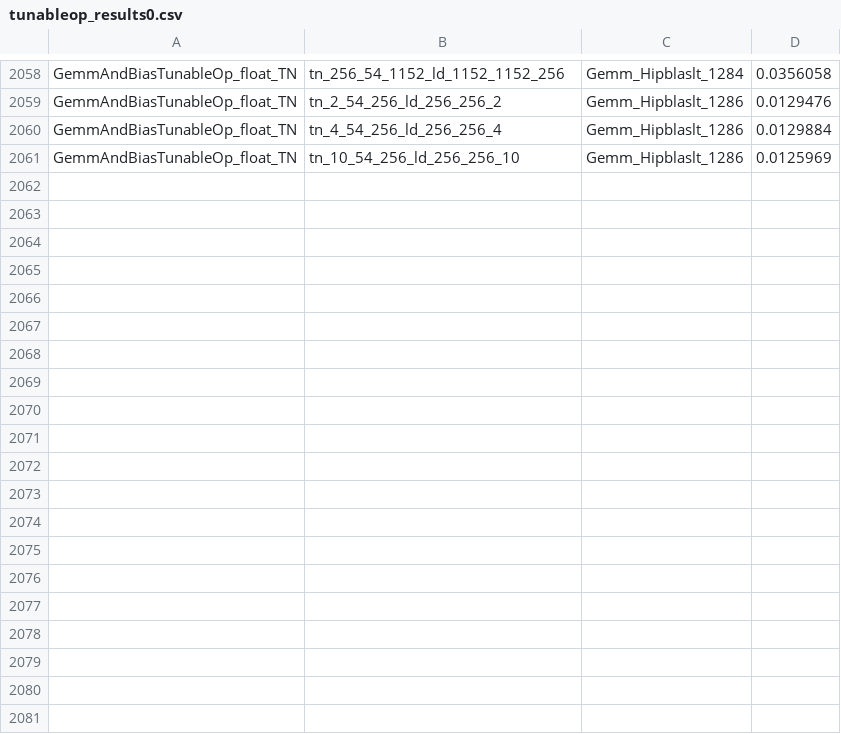
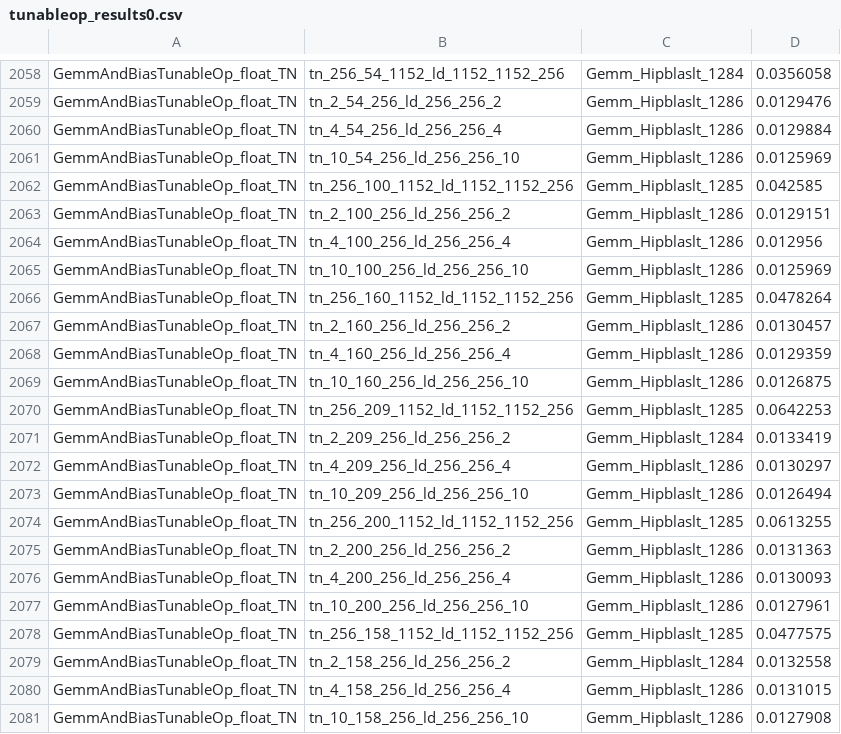
Before and after one commit to timlawrenz/image_embed, a CSV file: tunableop_results0.csv, drawn as a sheet; only a part is shown, gaps mark what is left out.

```diff
--- a/tunableop_results0.csv
+++ b/tunableop_results0.csv
@@ -2061 +2061,21 @@ GemmAndBiasTunableOp_float_TN,tn_4_54_256_ld_256_256_4,Gemm_Hipblaslt_1286,0.012
 GemmAndBiasTunableOp_float_TN,tn_10_54_256_ld_256_256_10,Gemm_Hipblaslt_1286,0.0125969
+GemmAndBiasTunableOp_float_TN,tn_256_100_1152_ld_1152_1152_256,Gemm_Hipblaslt_1285,0.042585
+GemmAndBiasTunableOp_float_TN,tn_2_100_256_ld_256_256_2,Gemm_Hipblaslt_1286,0.0129151
+GemmAndBiasTunableOp_float_TN,tn_4_100_256_ld_256_256_4,Gemm_Hipblaslt_1286,0.012956
+GemmAndBiasTunableOp_float_TN,tn_10_100_256_ld_256_256_10,Gemm_Hipblaslt_1286,0.0125969
+GemmAndBiasTunableOp_float_TN,tn_256_160_1152_ld_1152_1152_256,Gemm_Hipblaslt_1285,0.0478264
+GemmAndBiasTunableOp_float_TN,tn_2_160_256_ld_256_256_2,Gemm_Hipblaslt_1286,0.0130457
+GemmAndBiasTunableOp_float_TN,tn_4_160_256_ld_256_256_4,Gemm_Hipblaslt_1286,0.0129359
+GemmAndBiasTunableOp_float_TN,tn_10_160_256_ld_256_256_10,Gemm_Hipblaslt_1286,0.0126875
+GemmAndBiasTunableOp_float_TN,tn_256_209_1152_ld_1152_1152_256,Gemm_Hipblaslt_1285,0.0642253
+GemmAndBiasTunableOp_float_TN,tn_2_209_256_ld_256_256_2,Gemm_Hipblaslt_1284,0.0133419
+GemmAndBiasTunableOp_float_TN,tn_4_209_256_ld_256_256_4,Gemm_Hipblaslt_1286,0.0130297
+GemmAndBiasTunableOp_float_TN,tn_10_209_256_ld_256_256_10,Gemm_Hipblaslt_1286,0.0126494
+GemmAndBiasTunableOp_float_TN,tn_256_200_1152_ld_1152_1152_256,Gemm_Hipblaslt_1285,0.0613255
+GemmAndBiasTunableOp_float_TN,tn_2_200_256_ld_256_256_2,Gemm_Hipblaslt_1286,0.0131363
+GemmAndBiasTunableOp_float_TN,tn_4_200_256_ld_256_256_4,Gemm_Hipblaslt_1286,0.0130093
+GemmAndBiasTunableOp_float_TN,tn_10_200_256_ld_256_256_10,Gemm_Hipblaslt_1286,0.0127961
+GemmAndBiasTunableOp_float_TN,tn_256_158_1152_ld_1152_1152_256,Gemm_Hipblaslt_1285,0.0477575
+GemmAndBiasTunableOp_float_TN,tn_2_158_256_ld_256_256_2,Gemm_Hipblaslt_1284,0.0132558
+GemmAndBiasTunableOp_float_TN,tn_4_158_256_ld_256_256_4,Gemm_Hipblaslt_1286,0.0131015
+GemmAndBiasTunableOp_float_TN,tn_10_158_256_ld_256_256_10,Gemm_Hipblaslt_1286,0.0127908
```
Also changed, not shown: 11 other files.
